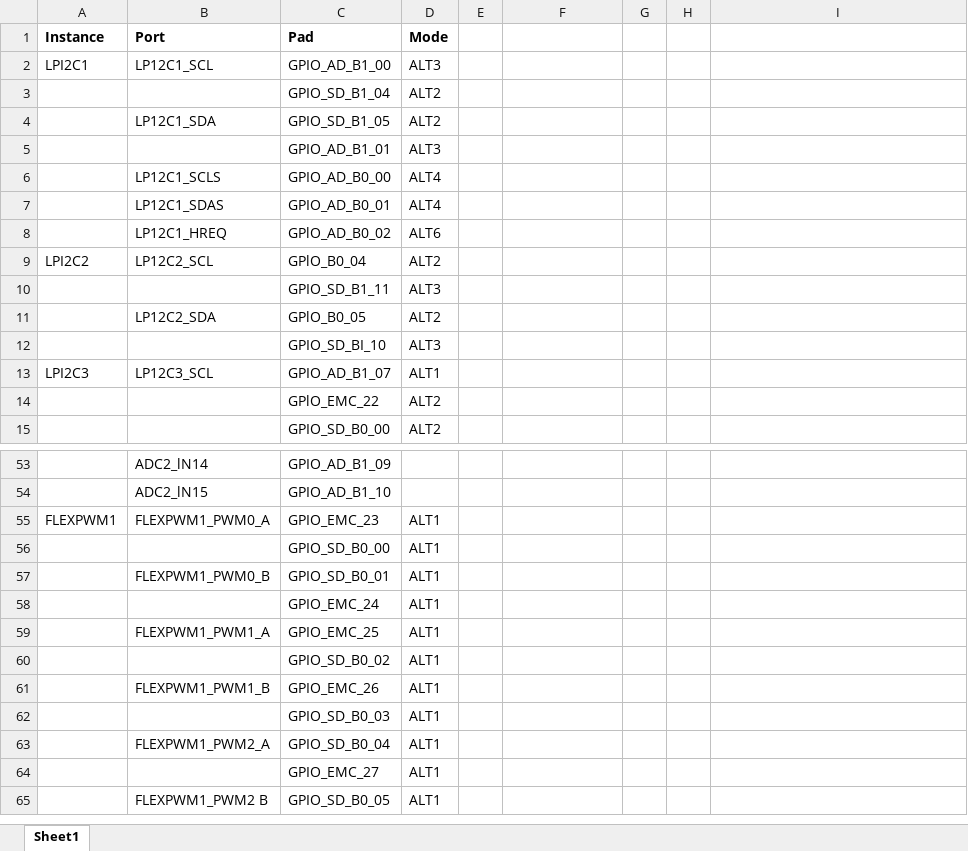
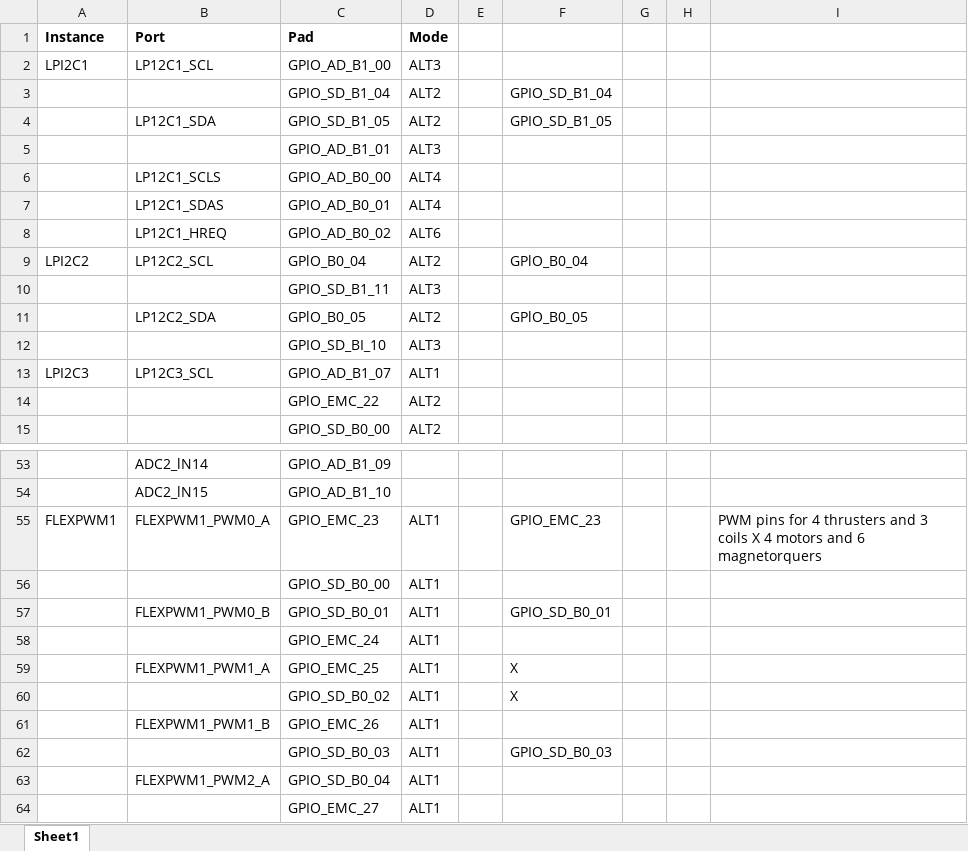
Before and after one commit to polygnomial/adcs, an Excel workbook: RT1062_Pin_Functions.xlsx, sheet Sheet1, drawn as a sheet; only a part is shown, gaps mark what is left out; the shorter side is filled out with more unchanged rows; values as stored, in another font and other column widths than the file's, no borders; the diff covers the shown part only; the diff names each change by its address in the sheet, - before the commit and + after, or states it on an @@ line.

```diff
--- a/RT1062_Pin_Functions.xlsx (sheet Sheet1)
+++ b/RT1062_Pin_Functions.xlsx (sheet Sheet1)
-F3: (empty)
+F3: GPIO_SD_B1_04
-F4: (empty)
+F4: GPIO_SD_B1_05
-F9: (empty)
+F9: GPlO_B0_04
-F11: (empty)
+F11: GPlO_B0_05
-F55: (empty)
+F55: GPIO_EMC_23
-I55: (empty)
+I55: PWM pins for 4 thrusters and 3 coils X 4 motors and 6 magnetorquers
-F57: (empty)
+F57: GPIO_SD_B0_01
-F59:F60: (empty)
+F59:F60: X
-F62: (empty)
+F62: GPIO_SD_B0_03
```
Also changed, not shown: 44 edited cells elsewhere in this sheet, 15 other files.
